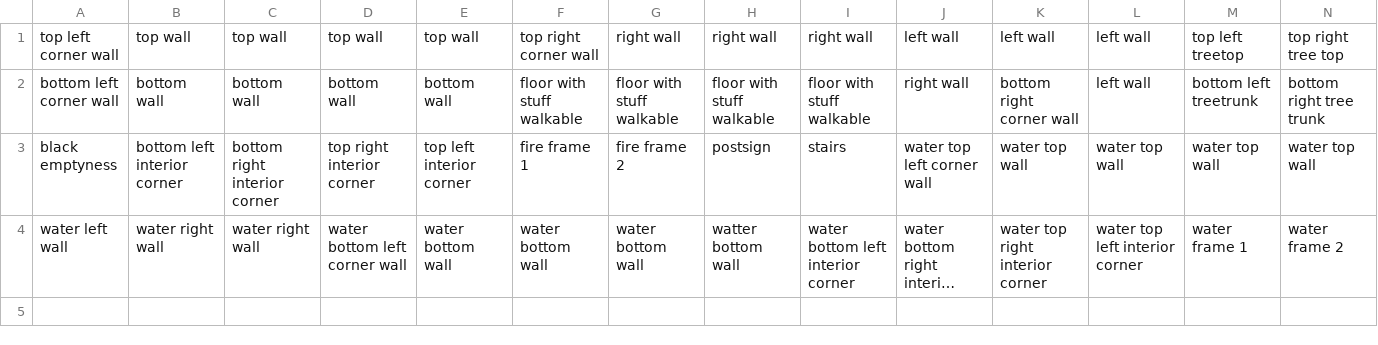
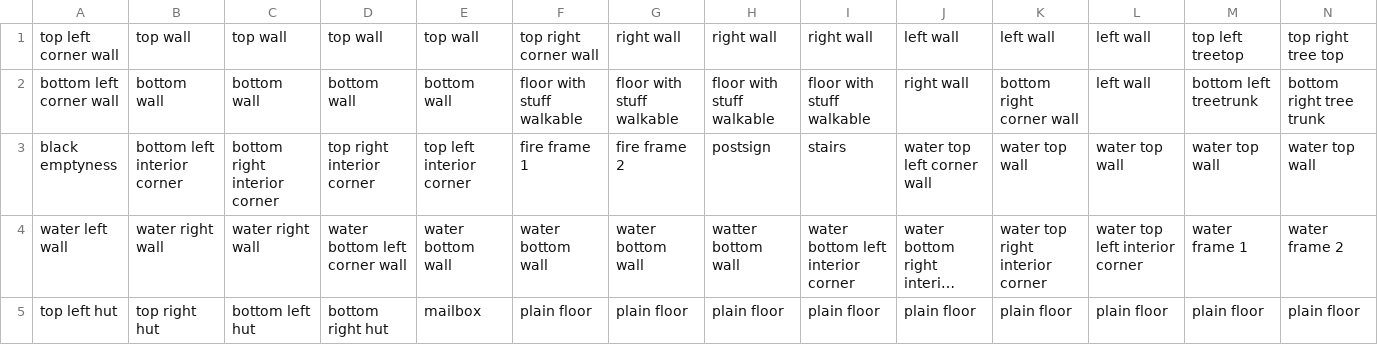
Before and after one commit to GalliaBelgicaSystems/kaartenheld, a CSV file: assets/forest-tileset-description.csv, drawn as a sheet; only a part is shown; long unchanged cells end in …; rows hold the shown columns only; the diff names each change by its address in the sheet, - before the commit and + after, or states it on an @@ line.

Commit message:
added hut to forest tileset

```diff
--- a/assets/forest-tileset-description.csv
+++ b/assets/forest-tileset-description.csv
+row 5: top left hut | top right hut | bottom left hut | bottom right hut | mailbox | plain floor | plain floor | plain floor | plain floor | plain floor | plain floor | plain floor | plain floor | plain floor
```
Also changed, not shown: 1 other file.
